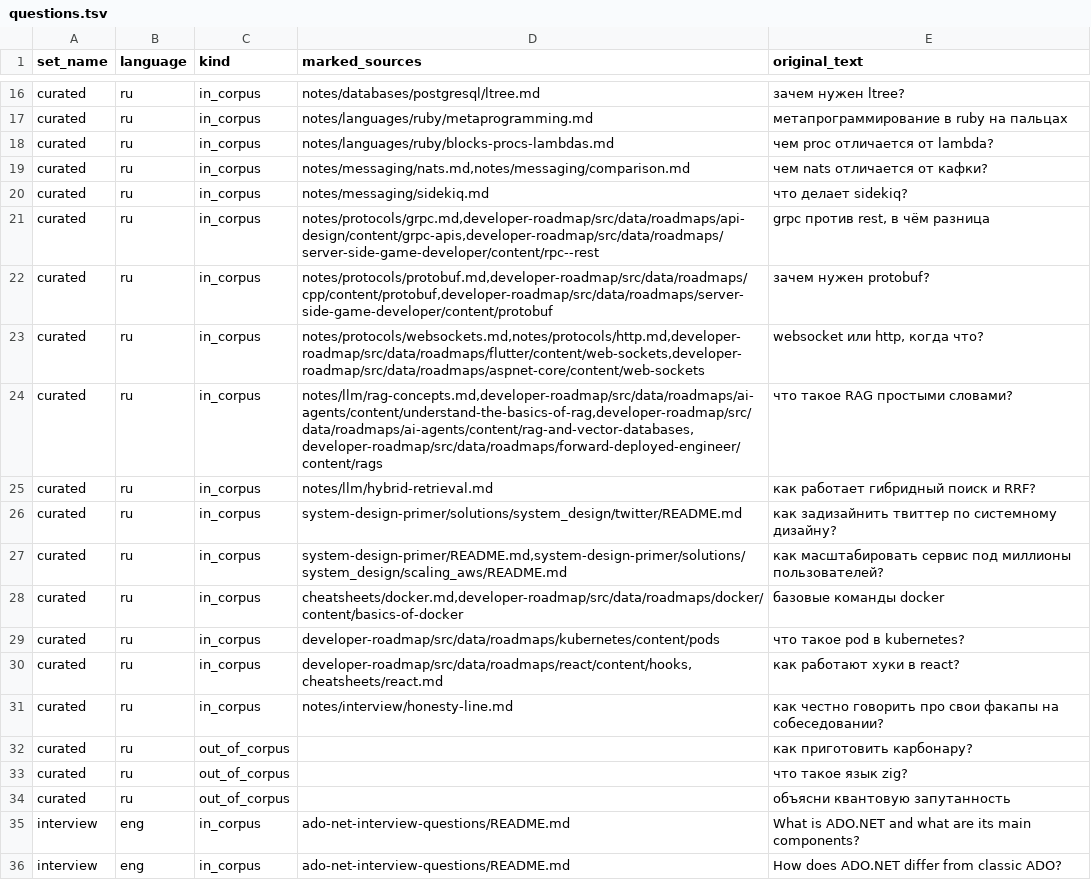
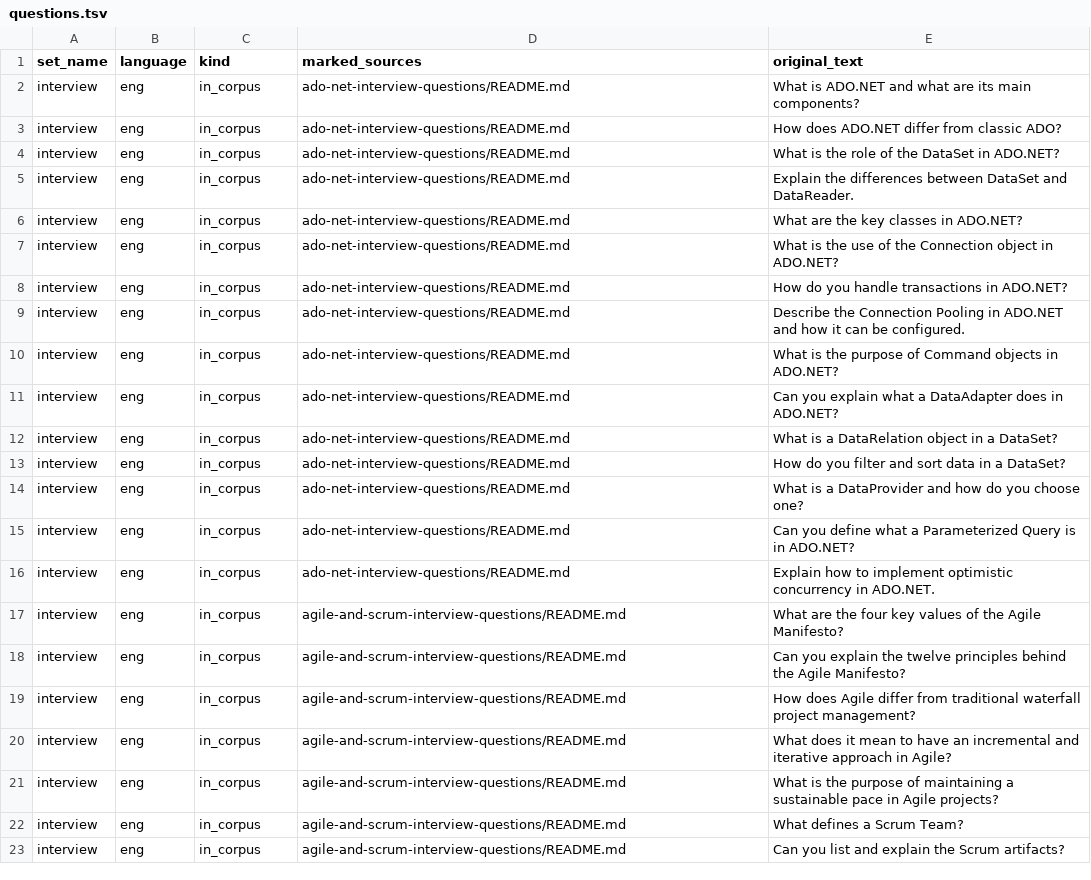
Before and after one commit to rikitikitav1/rag-lab, a TSV file: questions.tsv, drawn as a sheet; only a part is shown, gaps mark what is left out; the shorter side is filled out with more unchanged rows; the diff covers the shown part only; the diff names each change by its address in the sheet, - before the commit and + after, or states it on an @@ line.

Commit message:
refactor(eval): interview-only question set; drop dead loaders
Regenerate questions.tsv without curated notes-referencing rows (private
paths, not in public corpus). Remove dead load_questions and unused
questions config.

```diff
--- a/questions.tsv
+++ b/questions.tsv
-row 16: curated | ru | in_corpus | notes/databases/postgresql/ltree.md | зачем нужен ltree?
-row 17: curated | ru | in_corpus | notes/languages/ruby/metaprogramming.md | метапрограммирование в ruby на пальцах
-row 18: curated | ru | in_corpus | notes/languages/ruby/blocks-procs-lambdas.md | чем proc отличается от lambda?
-row 19: curated | ru | in_corpus | notes/messaging/nats.md,notes/messaging/comparison.md | чем nats отличается от кафки?
-row 20: curated | ru | in_corpus | notes/messaging/sidekiq.md | что делает sidekiq?
-row 21: curated | ru | in_corpus | notes/protocols/grpc.md,developer-roadmap/src/data/roadmaps/api-design/content/grpc-apis,developer-roadmap/src/data/roadmaps/server-side-game-developer/content/rpc--rest | grpc против rest, в чём разница
-row 22: curated | ru | in_corpus | notes/protocols/protobuf.md,developer-roadmap/src/data/roadmaps/cpp/content/protobuf,developer-roadmap/src/data/roadmaps/server-side-game-developer/content/protobuf | зачем нужен protobuf?
-row 23: curated | ru | in_corpus | notes/protocols/websockets.md,notes/protocols/http.md,developer-roadmap/src/data/roadmaps/flutter/content/web-sockets,developer-roadmap/src/data/roadmaps/aspnet-core/content/web-sockets | websocket или http, когда что?
-row 24: curated | ru | in_corpus | notes/llm/rag-concepts.md,developer-roadmap/src/data/roadmaps/ai-agents/content/understand-the-basics-of-rag,developer-roadmap/src/data/roadmaps/ai-agents/content/rag-and-vector-databases,developer-roadmap/src/data/roadmaps/forward-deployed-engineer/content/rags | что такое RAG простыми словами?
-row 25: curated | ru | in_corpus | notes/llm/hybrid-retrieval.md | как работает гибридный поиск и RRF?
-row 26: curated | ru | in_corpus | system-design-primer/solutions/system_design/twitter/README.md | как задизайнить твиттер по системному дизайну?
-row 27: curated | ru | in_corpus | system-design-primer/README.md,system-design-primer/solutions/system_design/scaling_aws/README.md | как масштабировать сервис под миллионы пользователей?
-row 28: curated | ru | in_corpus | cheatsheets/docker.md,developer-roadmap/src/data/roadmaps/docker/content/basics-of-docker | базовые команды docker
-row 29: curated | ru | in_corpus | developer-roadmap/src/data/roadmaps/kubernetes/content/pods | что такое pod в kubernetes?
-row 30: curated | ru | in_corpus | developer-roadmap/src/data/roadmaps/react/content/hooks,cheatsheets/react.md | как работают хуки в react?
-row 31: curated | ru | in_corpus | notes/interview/honesty-line.md | как честно говорить про свои факапы на собеседовании?
-row 32: curated | ru | out_of_corpus |  | как приготовить карбонару?
-row 33: curated | ru | out_of_corpus |  | что такое язык zig?
-row 34: curated | ru | out_of_corpus |  | объясни квантовую запутанность
```
Also changed, not shown: 14 removed rows elsewhere in this file, 4 other files.
